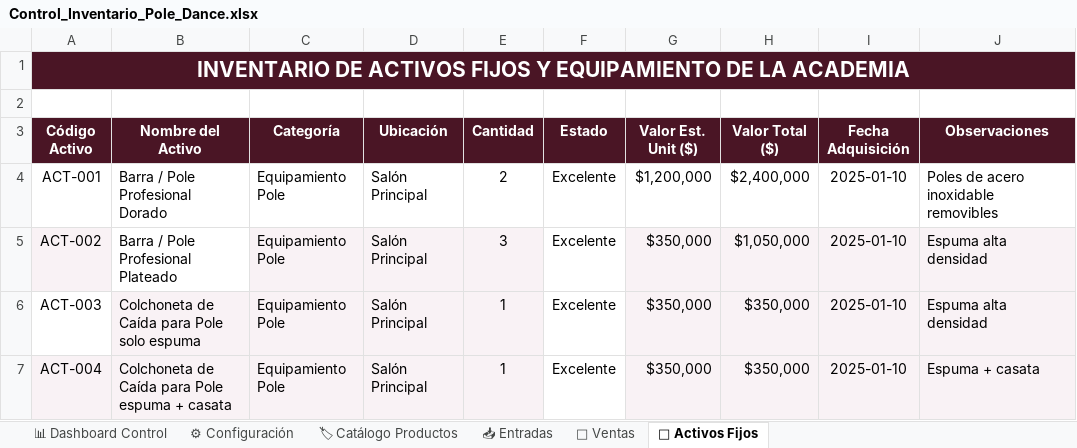
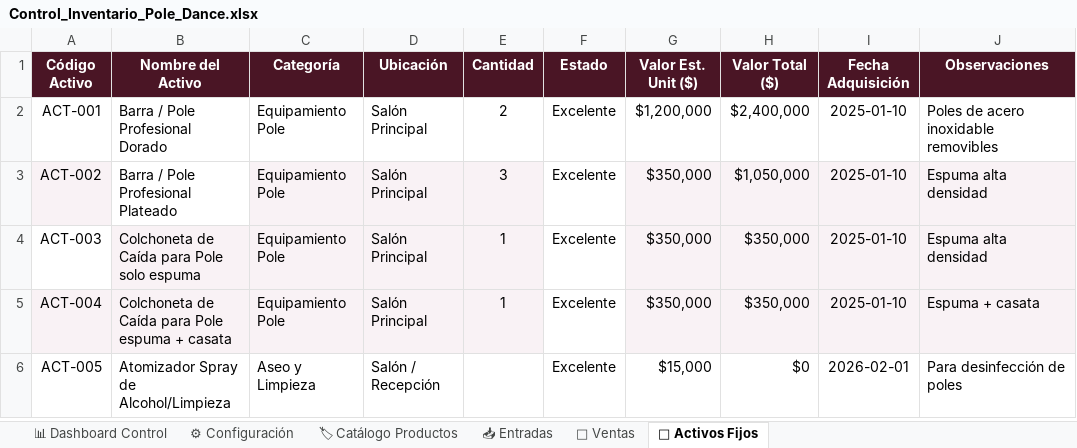
Before and after one commit to WinbergaitanH/inventario-pole-dance, an Excel workbook: Control_Inventario_Pole_Dance.xlsx, sheet 🏢 Activos Fijos, drawn as a sheet; only a part is shown; the shorter side is filled out with more unchanged rows; values as stored, in another font and other column widths than the file's, no borders; the diff names each change by its address in the sheet, - before the commit and + after, or states it on an @@ line.

```diff
--- a/Control_Inventario_Pole_Dance.xlsx (sheet 🏢 Activos Fijos)
+++ b/Control_Inventario_Pole_Dance.xlsx (sheet 🏢 Activos Fijos)
-row 1: INVENTARIO DE ACTIVOS FIJOS Y EQUIPAMIENTO DE LA ACADEMIA
-row 2: (empty)
```
Also changed, not shown: sheet 🏷 Catálogo Productos, sheet 📥 Entradas, sheet 🛒 Ventas, 1 other file.
